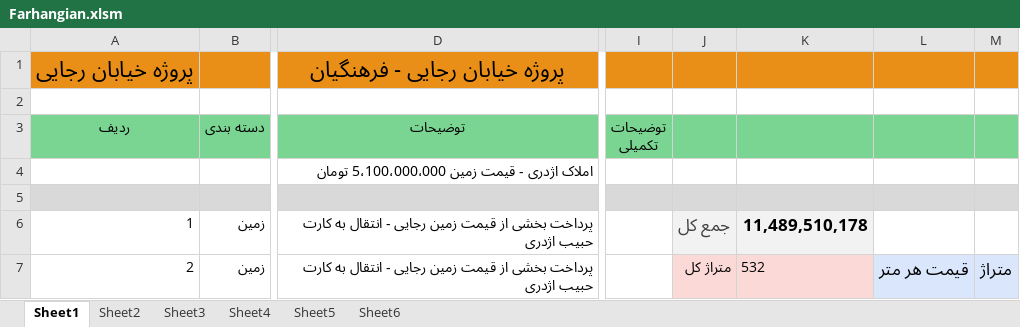
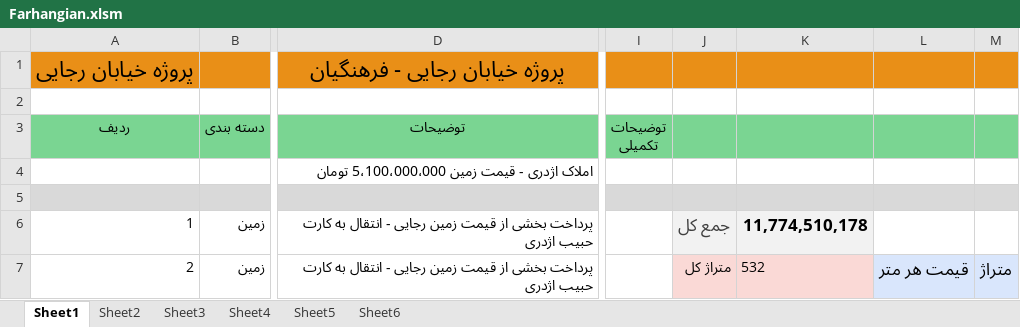
Before and after one commit to mostafavim1990/sadabad-team, an Excel workbook: report/farhangian/Farhangian.xlsm, sheet Sheet1, drawn as a sheet; only a part is shown, gaps mark what is left out; values as stored, in another font and other column widths than the file's, no borders; charts and pictures and conditional formats not drawn; the diff covers the shown part only; the diff names each change by its address in the sheet, - before the commit and + after, or states it on an @@ line.

```diff
--- a/report/farhangian/Farhangian.xlsm (sheet Sheet1)
+++ b/report/farhangian/Farhangian.xlsm (sheet Sheet1)
-K6: 11,489,510,178
+K6: 11,774,510,178
```
Also changed, not shown: 1 added row and 5 edited cells elsewhere in this sheet, sheet Sheet6, charts or pictures, report/cheques/cheques.xlsm, report/chitsazi/Chitsazi.xlsm, 4 other files.
